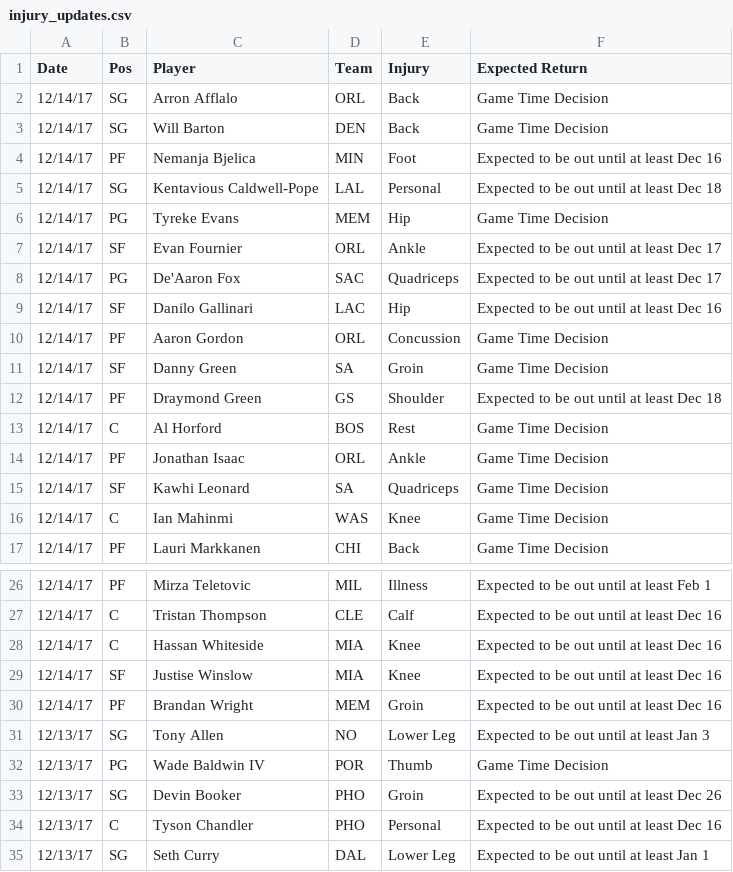
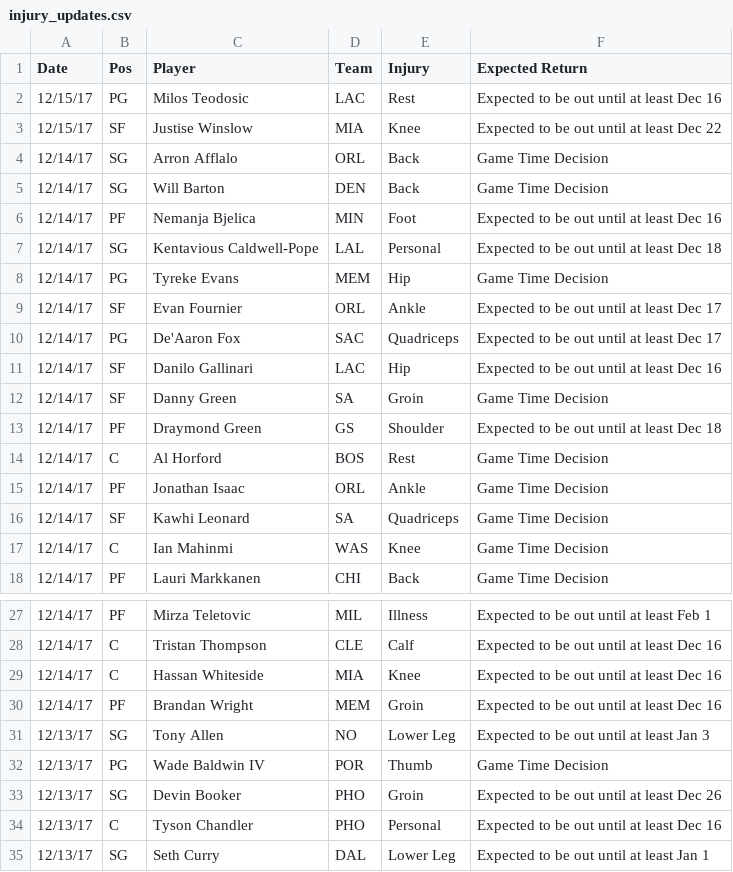
Before and after one commit to RyanOhara/SAM, a CSV file: injury_updates.csv, drawn as a sheet; only a part is shown, gaps mark what is left out; removed rows and columns are numbered as before the commit, all else as after; the diff names each change by its address in the sheet, - before the commit and + after, or states it on an @@ line.

```diff
--- a/injury_updates.csv
+++ b/injury_updates.csv
+row 2: 12/15/17 | PG | Milos Teodosic | LAC | Rest | Expected to be out until at least Dec 16
+row 3: 12/15/17 | SF | Justise Winslow | MIA | Knee | Expected to be out until at least Dec 22
-row 10: 12/14/17 | PF | Aaron Gordon | ORL | Concussion | Game Time Decision
-row 29: 12/14/17 | SF | Justise Winslow | MIA | Knee | Expected to be out until at least Dec 16
```
Also changed, not shown: player_updates.csv, todays_projections.csv.
